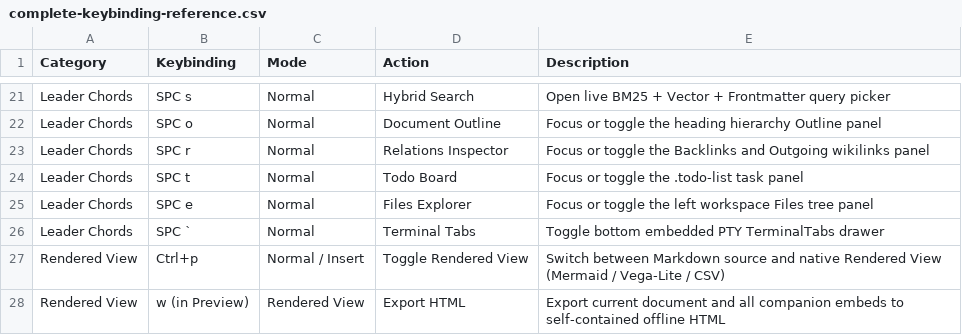
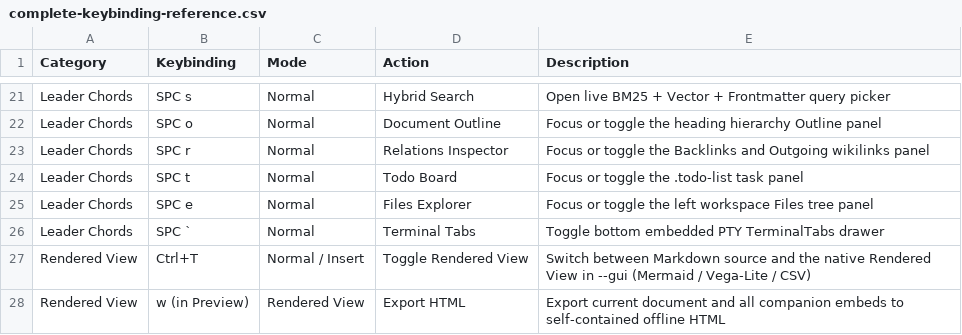
Before and after one commit to yongjohnlee80/autodoc, a CSV file: docs/reference/03-modal-editor-and-panels/complete-keybinding-reference.csv, drawn as a sheet; only a part is shown, gaps mark what is left out.

Commit message:
docs: the Rendered view is Ctrl+T, in --gui only; chapter 3's walkthrough uses AutoDoc's keys
Chapters 1, 3 and 4 (and chapter 3's keybinding CSV and mode diagram)
said Ctrl+P, and that --ui had a preview and :vsplit a side-by-side one.
The GUI's toggle is Ctrl+T (golib's ActToggleRendered), --ui has no
Rendered View, and AutoDoc has no editor splits. Chapter 3's review
walkthrough now uses the keys AutoDoc binds: SPC o, SPC O, SPC l, SPC j
and SPC b, Ctrl+T and SPC x; its Relations key is SPC l, and Preview
is the HTML preview (SPC H).

```diff
--- a/docs/reference/03-modal-editor-and-panels/complete-keybinding-reference.csv
+++ b/docs/reference/03-modal-editor-and-panels/complete-keybinding-reference.csv
@@ -26,3 +26,3 @@ Leader Chords,SPC e,Normal,Files Explorer,Focus or toggle the left workspace Fil
 Leader Chords,SPC `,Normal,Terminal Tabs,Toggle bottom embedded PTY TerminalTabs drawer
-Rendered View,Ctrl+p,Normal / Insert,Toggle Rendered View,Switch between Markdown source and native Rendered View (Mermaid / Vega-Lite / CSV)
+Rendered View,Ctrl+T,Normal / Insert,Toggle Rendered View,Switch between Markdown source and the native Rendered View in --gui (Mermaid / Vega-Lite / CSV)
 Rendered View,w (in Preview),Rendered View,Export HTML,Export current document and all companion embeds to self-contained offline HTML
```
Also changed, not shown: 4 other files.
